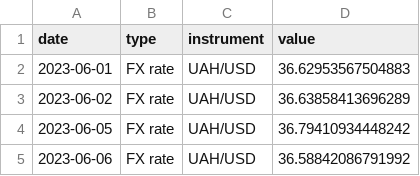
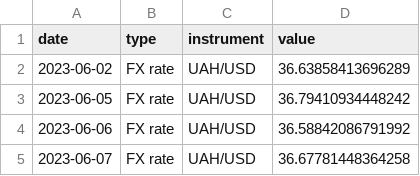
Before and after one commit to artkochnev/ukrainedb, a CSV file: assets/tf_yf_data.csv, drawn as a sheet; only a part is shown; the shorter side is filled out with more unchanged rows; the diff names each change by its address in the sheet, - before the commit and + after, or states it on an @@ line.

```diff
--- a/assets/tf_yf_data.csv
+++ b/assets/tf_yf_data.csv
-row 2: 2023-06-01 | FX rate | UAH/USD | 36.62953567504883
```
Also changed, not shown: assets/metrics.csv, assets/src_bond_yields.csv, 33 other files.
